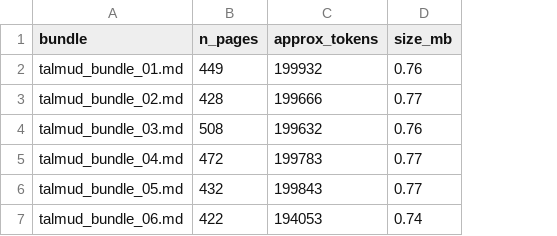
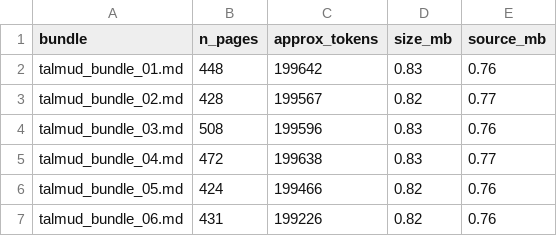
Before and after one commit to markkerzner/talmudilluminated, a CSV file: CustomGPT/talmud_merged_for_custom_gpt/bundle_summary.csv, drawn as a sheet; the diff names each change by its address in the sheet, - before the commit and + after, or states it on an @@ line.

Commit message:
Make the MosesAI knowledge bundles rebuildable for the plugin migration
OpenAI retires custom GPTs on 11 December 2026, so MosesAI has to move to a
plugin and its knowledge files have to be re-uploaded. The bundles were built
ad hoc in ChatGPT's code interpreter in September 2025 and had no script behind
them, which made refreshing them before the migration a manual job.

Add CustomGPT/make_bundles.py, which reproduces those bundles byte-for-byte when
run against the content of commit 6165ab4f, and regenerate from current content:
52 pages had been edited since, so the shipped bundles were 14 months stale.

Two corrections to the manifests. Token estimates floor at 1, matching the
original treatment of the 367 placeholder pages for unwritten dapim. bundle_summary's
size_mb now reports the bundle file as written, which is what an upload size check
sees; it previously summed only the source pages' bytes, understating each bundle by
about 9%, and that figure is kept as source_mb.

Also document the migration in CustomGPT/README.md, including that sharing does
not carry over, and drop three top-level CSVs that duplicated the manifests.

```diff
--- a/CustomGPT/talmud_merged_for_custom_gpt/bundle_summary.csv
+++ b/CustomGPT/talmud_merged_for_custom_gpt/bundle_summary.csv
+column E (source_mb), rows 2-7: 0.76 | 0.77 | 0.76 | 0.77 | 0.76 | 0.76
-B2 (n_pages): 449
+B2 (n_pages): 448
-C2 (approx_tokens): 199932
+C2 (approx_tokens): 199642
-D2 (size_mb): 0.76
+D2 (size_mb): 0.83
-C3 (approx_tokens): 199666
+C3 (approx_tokens): 199567
-D3 (size_mb): 0.77
+D3 (size_mb): 0.82
-C4 (approx_tokens): 199632
+C4 (approx_tokens): 199596
-D4 (size_mb): 0.76
+D4 (size_mb): 0.83
-C5 (approx_tokens): 199783
+C5 (approx_tokens): 199638
-D5 (size_mb): 0.77
+D5 (size_mb): 0.83
-B6 (n_pages): 432
+B6 (n_pages): 424
-C6 (approx_tokens): 199843
+C6 (approx_tokens): 199466
-D6 (size_mb): 0.77
+D6 (size_mb): 0.82
-B7 (n_pages): 422
+B7 (n_pages): 431
-C7 (approx_tokens): 194053
+C7 (approx_tokens): 199226
-D7 (size_mb): 0.74
+D7 (size_mb): 0.82
```
Also changed, not shown: CustomGPT/talmud_merged_for_custom_gpt/bundle_mapping.csv, 13 other files.
